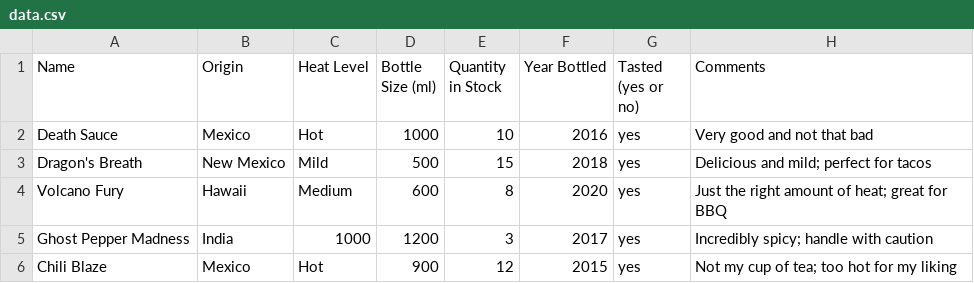
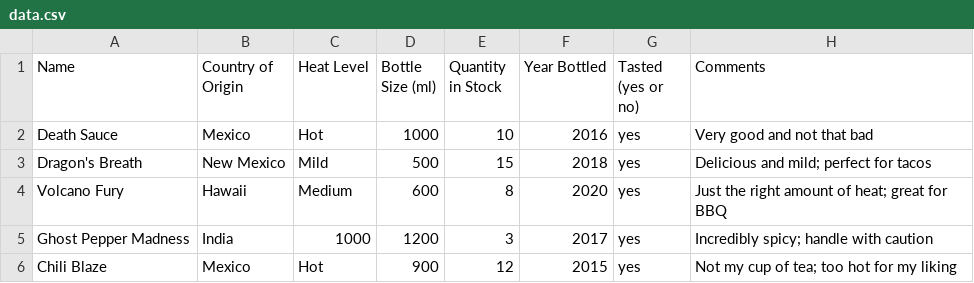
Before and after one commit to principle105/assignment-1, a CSV file: Pico/data.csv, drawn as a sheet; only a part is shown.

```diff
--- a/Pico/data.csv
+++ b/Pico/data.csv
@@ -1,2 +1,2 @@
-Name,Origin,Heat Level,Bottle Size (ml),Quantity in Stock,Year Bottled,Tasted (yes or no),Comments
+Name,Country of Origin,Heat Level,Bottle Size (ml),Quantity in Stock,Year Bottled,Tasted (yes or no),Comments
 Death Sauce,Mexico,Hot,1000,10,2016,yes,Very good and not that bad
```
Also changed, not shown: 1 other file.
